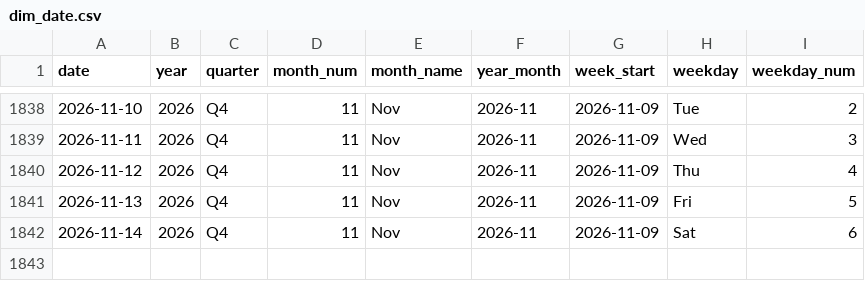
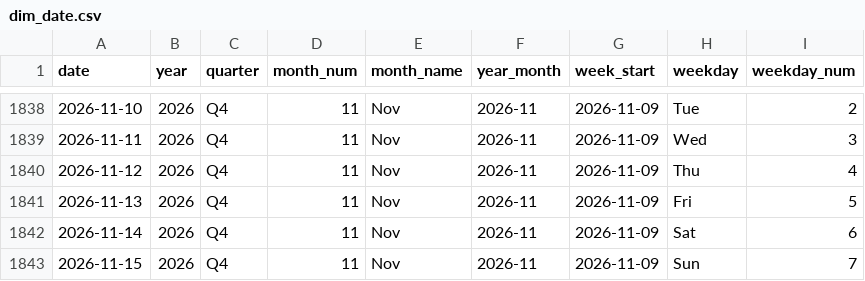
Before and after one commit to kammala-kalyan/YouTube-Trends-Intelligence, a CSV file: data/model/dim_date.csv, drawn as a sheet; only a part is shown, gaps mark what is left out.

```diff
--- a/data/model/dim_date.csv
+++ b/data/model/dim_date.csv
@@ -1842 +1842,2 @@
 2026-11-14,2026,Q4,11,Nov,2026-11,2026-11-09,Sat,6
+2026-11-15,2026,Q4,11,Nov,2026-11,2026-11-09,Sun,7
```
Also changed, not shown: data/model/dim_language.csv, data/model/fact_keyword_opportunity.csv, 14 other files.
